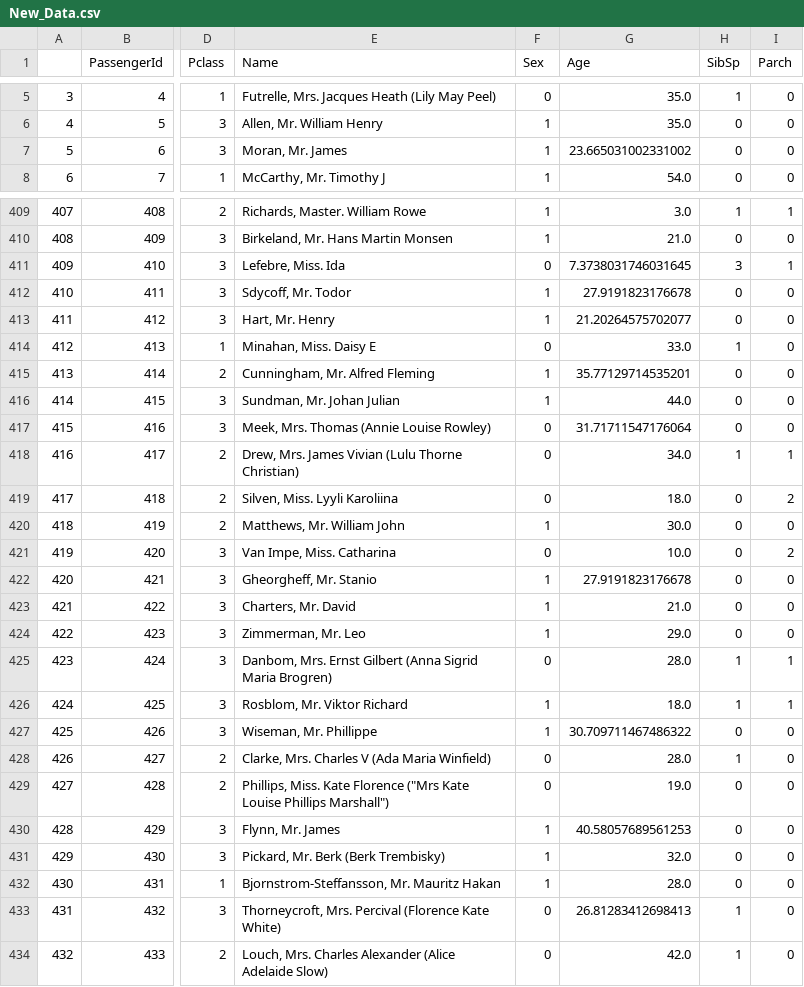
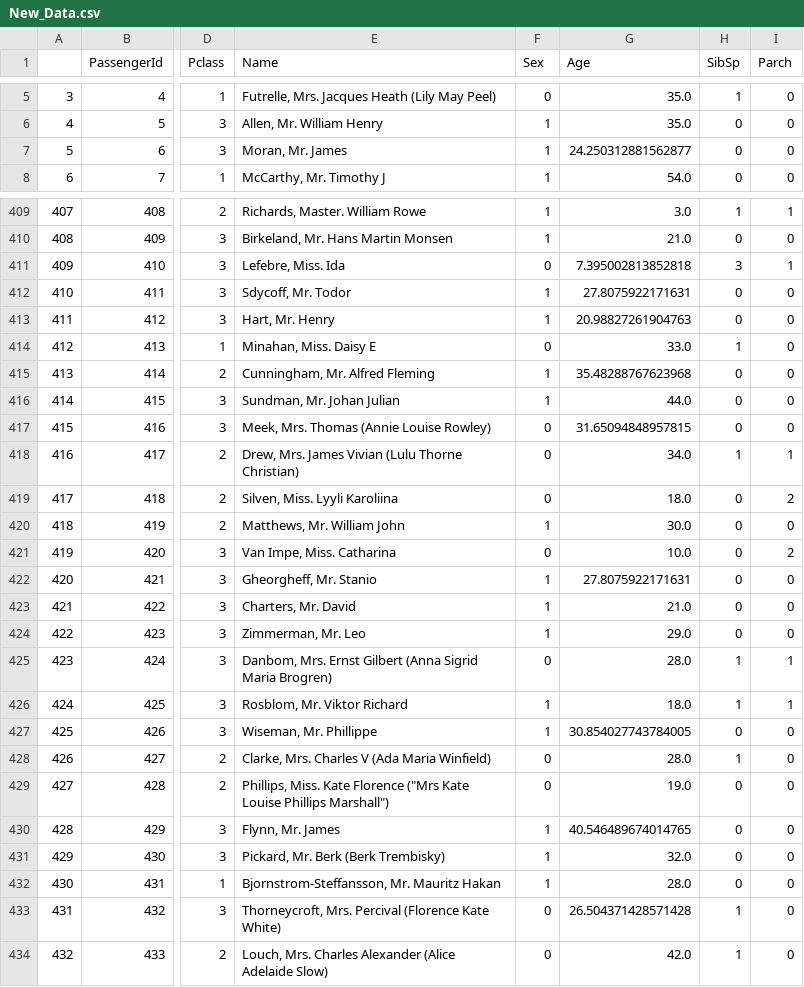
Before and after one commit to littleheap/MachineLearning-Algorithms, a CSV file: 5.Boost提升/New_Data.csv, drawn as a sheet; only a part is shown, gaps mark what is left out; the diff covers the shown part only; the diff names each change by its address in the sheet, - before the commit and + after, or states it on an @@ line.

```diff
--- a/5.Boost提升/New_Data.csv
+++ b/5.Boost提升/New_Data.csv
-G7 (Age): 23.665031002331002
+G7 (Age): 24.250312881562877
-G411 (Age): 7.3738031746031645
+G411 (Age): 7.395002813852818
-G412 (Age): 27.9191823176678
+G412 (Age): 27.8075922171631
-G413 (Age): 21.20264575702077
+G413 (Age): 20.98827261904763
-G415 (Age): 35.77129714535201
+G415 (Age): 35.48288767623968
-G417 (Age): 31.71711547176064
+G417 (Age): 31.65094848957815
-G422 (Age): 27.9191823176678
+G422 (Age): 27.8075922171631
-G427 (Age): 30.709711467486322
+G427 (Age): 30.854027743784005
-G430 (Age): 40.58057689561253
+G430 (Age): 40.546489674014765
-G433 (Age): 26.81283412698413
+G433 (Age): 26.504371428571428
```
Also changed, not shown: 167 edited cells elsewhere in this file, 1 other file.
